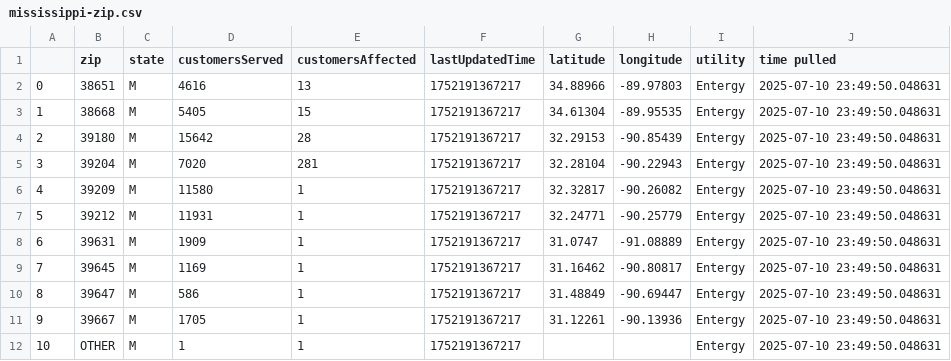
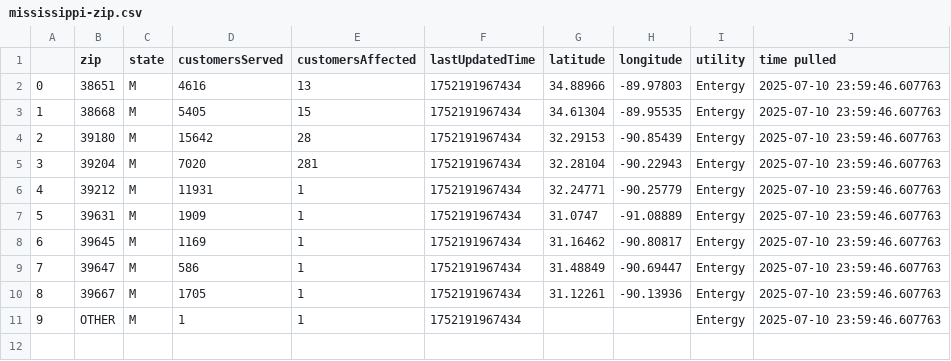
Before and after one commit to sophiaanderson14/entergy-github, a CSV file: mississippi-zip.csv, drawn as a sheet; removed rows and columns are numbered as before the commit, all else as after; the diff names each change by its address in the sheet, - before the commit and + after, or states it on an @@ line.

```diff
--- a/mississippi-zip.csv
+++ b/mississippi-zip.csv
-F2:F5 (lastUpdatedTime): 1752191367217
+F2:F5 (lastUpdatedTime): 1752191967434
-J2:J5 (time pulled): 2025-07-10 23:49:50.048631
+J2:J5 (time pulled): 2025-07-10 23:59:46.607763
-row 6: 4 | 39209 | M | 11580 | 1 | 1752191367217 | 32.32817 | -90.26082 | Entergy | 2025-07-10 23:49:50.048631
@@ column A renumbered from row 6 down @@
-F6:F11 (lastUpdatedTime): 1752191367217
+F6:F11 (lastUpdatedTime): 1752191967434
-J6:J11 (time pulled): 2025-07-10 23:49:50.048631
+J6:J11 (time pulled): 2025-07-10 23:59:46.607763
```
Also changed, not shown: louisiana-county.csv, louisiana-zip.csv, 1 other file.
